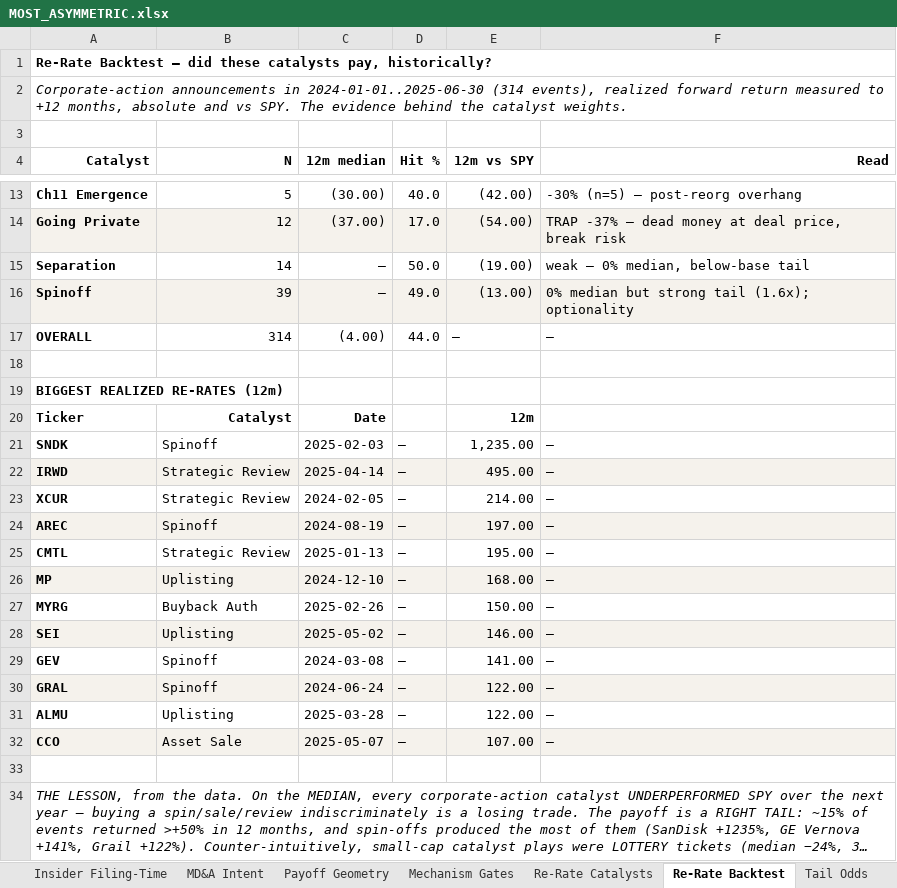
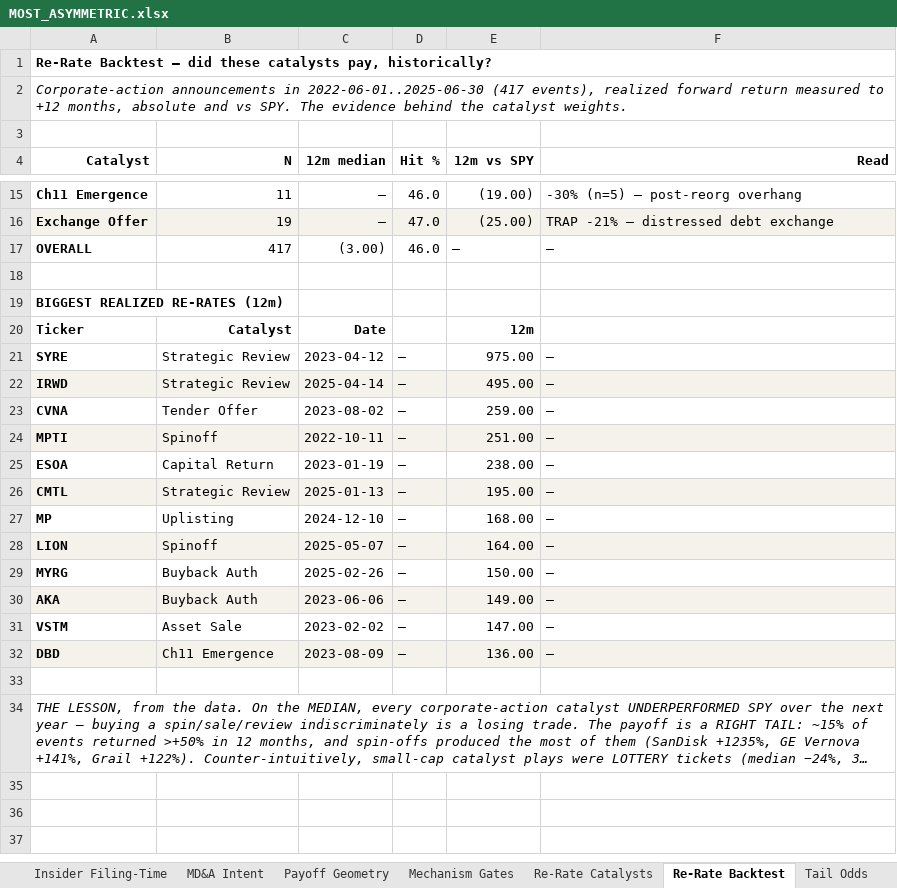
Before and after one commit to jupitersstring/cyclepapa, an Excel workbook: MOST_ASYMMETRIC.xlsx, sheet Re-Rate Backtest, drawn as a sheet; only a part is shown, gaps mark what is left out; long unchanged cells end in …; values as stored, in another font and other column widths than the file's, no borders; removed rows and columns are numbered as before the commit, all else as after; the diff covers the shown part only; the diff names each change by its address in the sheet, - before the commit and + after, or states it on an @@ line.

```diff
--- a/MOST_ASYMMETRIC.xlsx (sheet Re-Rate Backtest)
+++ b/MOST_ASYMMETRIC.xlsx (sheet Re-Rate Backtest)
-A2 (Catalyst): …announcements in 2024-01-01..2025-06-30 (314 events), realized…
+A2 (Catalyst): …announcements in 2022-06-01..2025-06-30 (417 events), realized…
-B15 (N): 5
+B15 (N): 11
-C15 (12m median): (30.00)
+C15 (12m median): –
-D15 (Hit %): 40.0
+D15 (Hit %): 46.0
-E15 (12m vs SPY): (42.00)
+E15 (12m vs SPY): (19.00)
-row 14: Going Private | 12 | (37.00) | 17.0 | (54.00) | TRAP -37% — dead money at deal price, break risk
-row 15: Separation | 14 | – | 50.0 | (19.00) | weak — 0% median, below-base tail
-row 16: Spinoff | 39 | – | 49.0 | (13.00) | 0% median but strong tail (1.6x); optionality
+row 16: Exchange Offer | 19 | – | 47.0 | (25.00) | TRAP -21% — distressed debt exchange
-B17 (N): 314
+B17 (N): 417
-C17 (12m median): (4.00)
+C17 (12m median): (3.00)
-D17 (Hit %): 44.0
+D17 (Hit %): 46.0
-row 21: SNDK | Spinoff | 2025-02-03 | – | 1,235.00 | –
+row 21: SYRE | Strategic Review | 2023-04-12 | – | 975.00 | –
-row 23: XCUR | Strategic Review | 2024-02-05 | – | 214.00 | –
+row 23: CVNA | Tender Offer | 2023-08-02 | – | 259.00 | –
-A24 (Catalyst): AREC
+A24 (Catalyst): MPTI
-C24 (12m median): 2024-08-19
+C24 (12m median): 2022-10-11
-E24 (12m vs SPY): 197.00
+E24 (12m vs SPY): 251.00
+row 25: ESOA | Capital Return | 2023-01-19 | – | 238.00 | –
-A26:F26 fill: none
+A26:F26 fill: #F5F2EC
-A27:F27 fill: #F5F2EC
+A27:F27 fill: none
+row 28: LION | Spinoff | 2025-05-07 | – | 164.00 | –
-row 28: SEI | Uplisting | 2025-05-02 | – | 146.00 | –
-row 29: GEV | Spinoff | 2024-03-08 | – | 141.00 | –
-row 30: GRAL | Spinoff | 2024-06-24 | – | 122.00 | –
-row 31: ALMU | Uplisting | 2025-03-28 | – | 122.00 | –
+row 30: AKA | Buyback Auth | 2023-06-06 | – | 149.00 | –
-A31 (Catalyst): CCO
+A31 (Catalyst): VSTM
-A31:F31 fill: #F5F2EC
+A31:F31 fill: none
-C31 (12m median): 2025-05-07
+C31 (12m median): 2023-02-02
-E31 (12m vs SPY): 107.00
+E31 (12m vs SPY): 147.00
+row 32: DBD | Ch11 Emergence | 2023-08-09 | – | 136.00 | –
```
Also changed, not shown: 4 added rows, 2 removed rows, 22 edited cells and cell formats elsewhere in this sheet, sheet Tail Odds, 1 other file.
